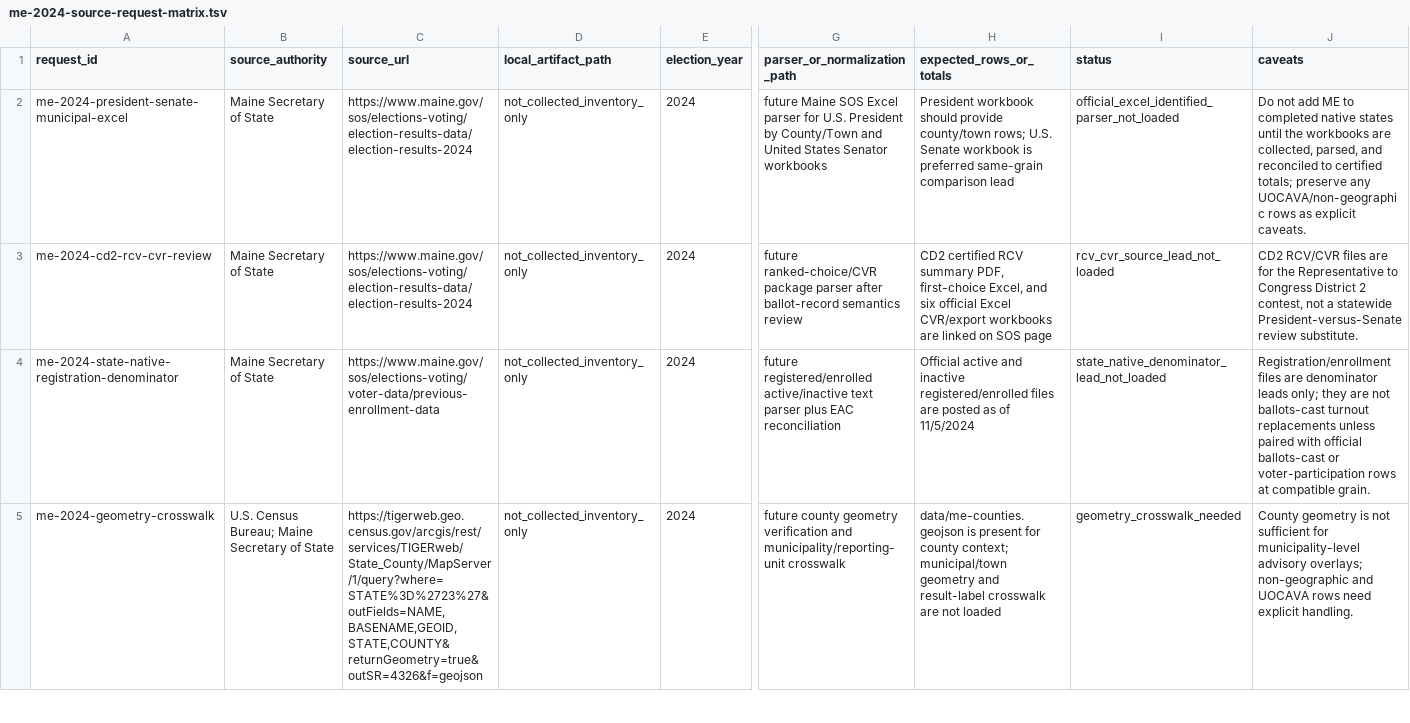
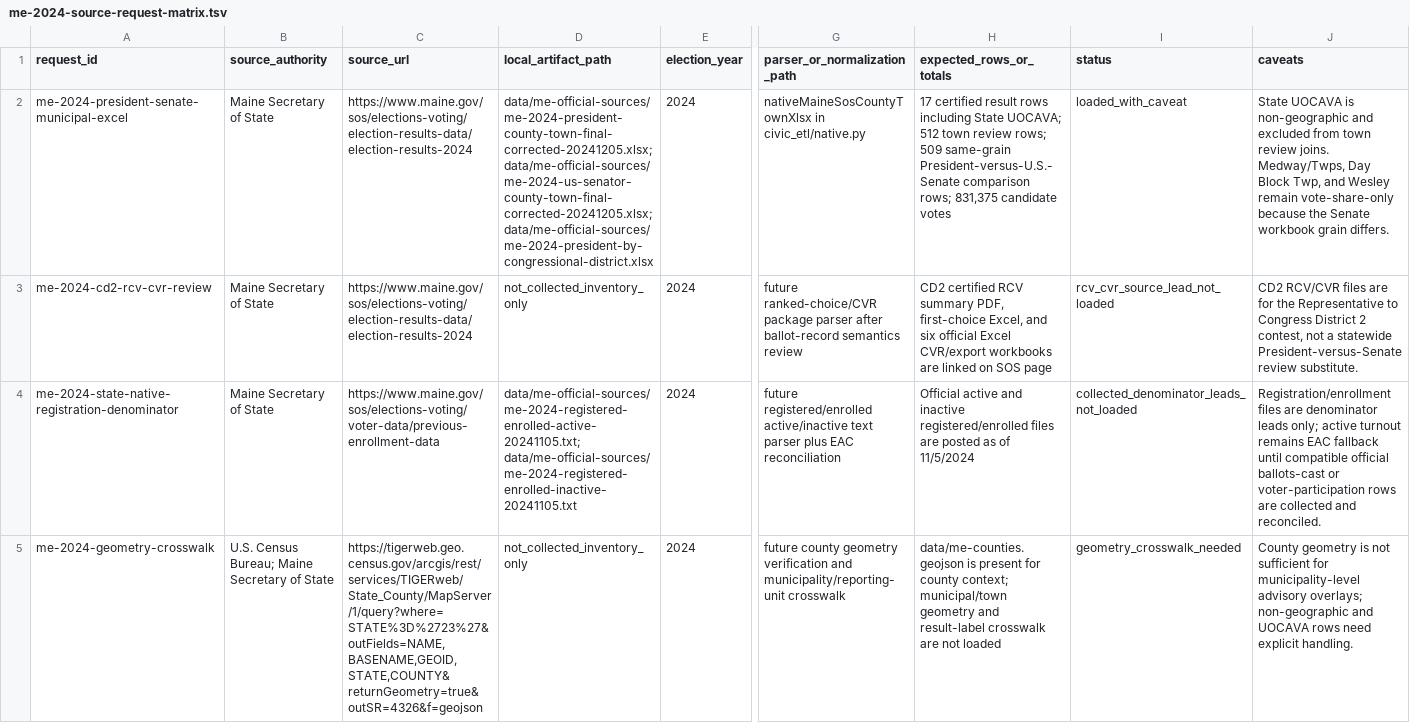
Before and after one commit to Camreyn/civicresultmaps, a TSV file: data/me-2024-source-request-matrix.tsv, drawn as a sheet; only a part is shown, gaps mark what is left out; the diff covers the shown part only; the diff names each change by its address in the sheet, - before the commit and + after, or states it on an @@ line.

Commit message:
Activate Maine native ETL coverage

```diff
--- a/data/me-2024-source-request-matrix.tsv
+++ b/data/me-2024-source-request-matrix.tsv
-D2 (local_artifact_path): not_collected_inventory_only
+D2 (local_artifact_path): data/me-official-sources/me-2024-president-county-town-final-corrected-20241205.xlsx; data/me-official-sources/me-2024-us-senator-county-town-final-corrected-20241205.xlsx; data/me-official-sources/me-2024-president-by-congressional-district.xlsx
-G2 (parser_or_normalization_path): future Maine SOS Excel parser for U.S. President by County/Town and United States Senator workbooks
+G2 (parser_or_normalization_path): nativeMaineSosCountyTownXlsx in civic_etl/native.py
-H2 (expected_rows_or_totals): President workbook should provide county/town rows; U.S. Senate workbook is preferred same-grain comparison lead
+H2 (expected_rows_or_totals): 17 certified result rows including State UOCAVA; 512 town review rows; 509 same-grain President-versus-U.S.-Senate comparison rows; 831,375 candidate votes
-I2 (status): official_excel_identified_parser_not_loaded
+I2 (status): loaded_with_caveat
-J2 (caveats): Do not add ME to completed native states until the workbooks are collected, parsed, and reconciled to certified totals; preserve any UOCAVA/non-geographic rows as explicit caveats.
+J2 (caveats): State UOCAVA is non-geographic and excluded from town review joins. Medway/Twps, Day Block Twp, and Wesley remain vote-share-only because the Senate workbook grain differs.
-D4 (local_artifact_path): not_collected_inventory_only
+D4 (local_artifact_path): data/me-official-sources/me-2024-registered-enrolled-active-20241105.txt; data/me-official-sources/me-2024-registered-enrolled-inactive-20241105.txt
-I4 (status): state_native_denominator_lead_not_loaded
+I4 (status): collected_denominator_leads_not_loaded
-J4 (caveats): …leads only; they are not ballots-cast turnout replacements unless paired with official ballots-cast or voter-participation rows at compatible grain.
+J4 (caveats): …leads only; active turnout remains EAC fallback until compatible official ballots-cast or voter-participation rows are collected and reconciled.
```
Also changed, not shown: 5 edited cells elsewhere in this file, 18 other files.
